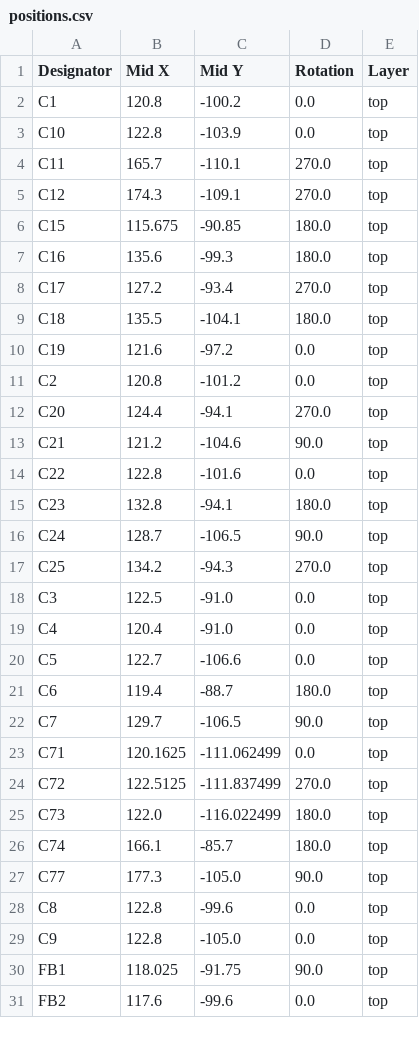
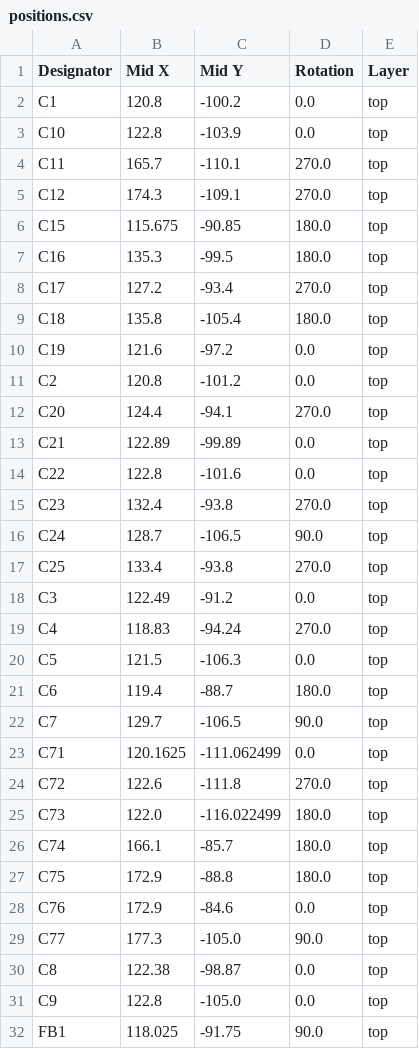
Before and after one commit to ryuz/rtcl-tp25k-usb3-pcb, a CSV file: rtcl-tp25k-usb3/production/positions.csv, drawn as a sheet; only a part is shown; the shorter side is filled out with more unchanged rows; the diff covers the shown part only.

```diff
--- a/rtcl-tp25k-usb3/production/positions.csv
+++ b/rtcl-tp25k-usb3/production/positions.csv
@@ -6,5 +6,5 @@ C12,174.3,-109.1,270.0,top
 C15,115.675,-90.85,180.0,top
-C16,135.6,-99.3,180.0,top
+C16,135.3,-99.5,180.0,top
 C17,127.2,-93.4,270.0,top
-C18,135.5,-104.1,180.0,top
+C18,135.8,-105.4,180.0,top
 C19,121.6,-97.2,0.0,top
@@ -12,10 +12,10 @@ C2,120.8,-101.2,0.0,top
 C20,124.4,-94.1,270.0,top
-C21,121.2,-104.6,90.0,top
+C21,122.89,-99.89,0.0,top
 C22,122.8,-101.6,0.0,top
-C23,132.8,-94.1,180.0,top
+C23,132.4,-93.8,270.0,top
 C24,128.7,-106.5,90.0,top
-C25,134.2,-94.3,270.0,top
-C3,122.5,-91.0,0.0,top
-C4,120.4,-91.0,0.0,top
-C5,122.7,-106.6,0.0,top
+C25,133.4,-93.8,270.0,top
+C3,122.49,-91.2,0.0,top
+C4,118.83,-94.24,270.0,top
+C5,121.5,-106.3,0.0,top
 C6,119.4,-88.7,180.0,top
@@ -23,7 +23,9 @@ C7,129.7,-106.5,90.0,top
 C71,120.1625,-111.062499,0.0,top
-C72,122.5125,-111.837499,270.0,top
+C72,122.6,-111.8,270.0,top
 C73,122.0,-116.022499,180.0,top
 C74,166.1,-85.7,180.0,top
+C75,172.9,-88.8,180.0,top
+C76,172.9,-84.6,0.0,top
 C77,177.3,-105.0,90.0,top
-C8,122.8,-99.6,0.0,top
+C8,122.38,-98.87,0.0,top
 C9,122.8,-105.0,0.0,top
```
Also changed, not shown: 4 added rows and 35 edited cells elsewhere in this file, rtcl-tp25k-usb3/production/bom.csv, rtcl-tp25k-usb3/production/designators.csv, 4 other files.
